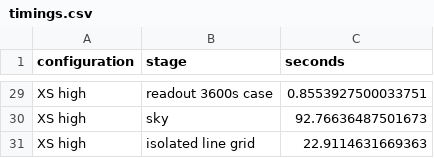
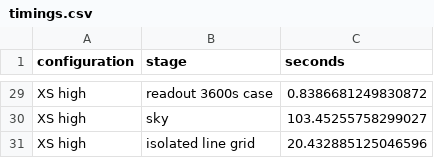
Before and after one commit to CaltechOpticalObservatories/zs-scopesim, a CSV file: validation/xshooter/data/comparison/timings.csv, drawn as a sheet; only a part is shown, gaps mark what is left out; the diff covers the shown part only; the diff names each change by its address in the sheet, - before the commit and + after, or states it on an @@ line.

```diff
--- a/validation/xshooter/data/comparison/timings.csv
+++ b/validation/xshooter/data/comparison/timings.csv
-C29 (seconds): 0.8553927500033751
+C29 (seconds): 0.8386681249830872
-C30 (seconds): 92.76636487501673
+C30 (seconds): 103.45255758299027
-C31 (seconds): 22.9114631669363
+C31 (seconds): 20.432885125046596
```
Also changed, not shown: 27 edited cells elsewhere in this file, 8 other files.
